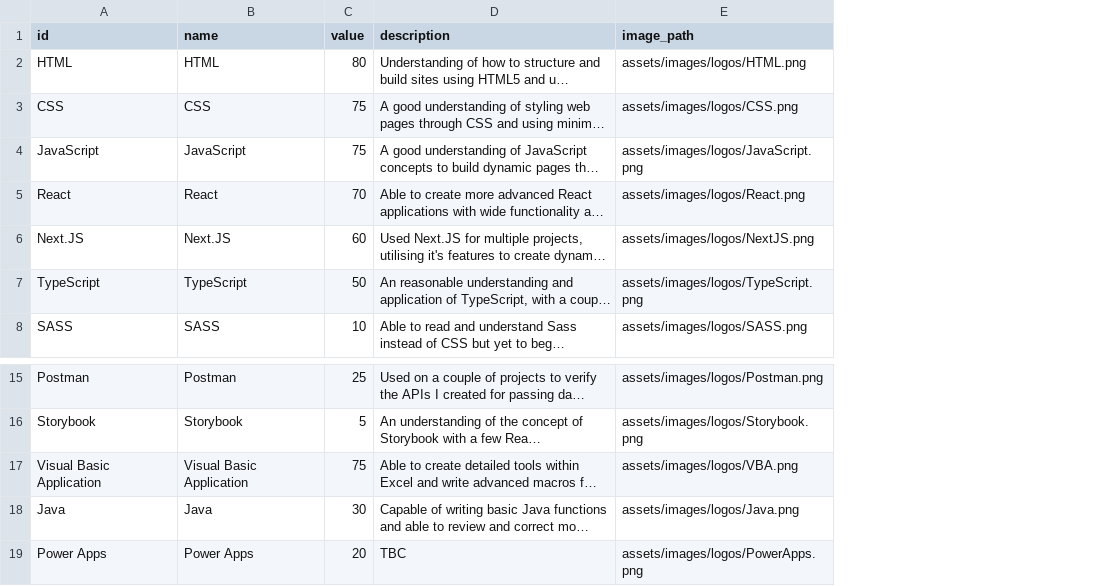
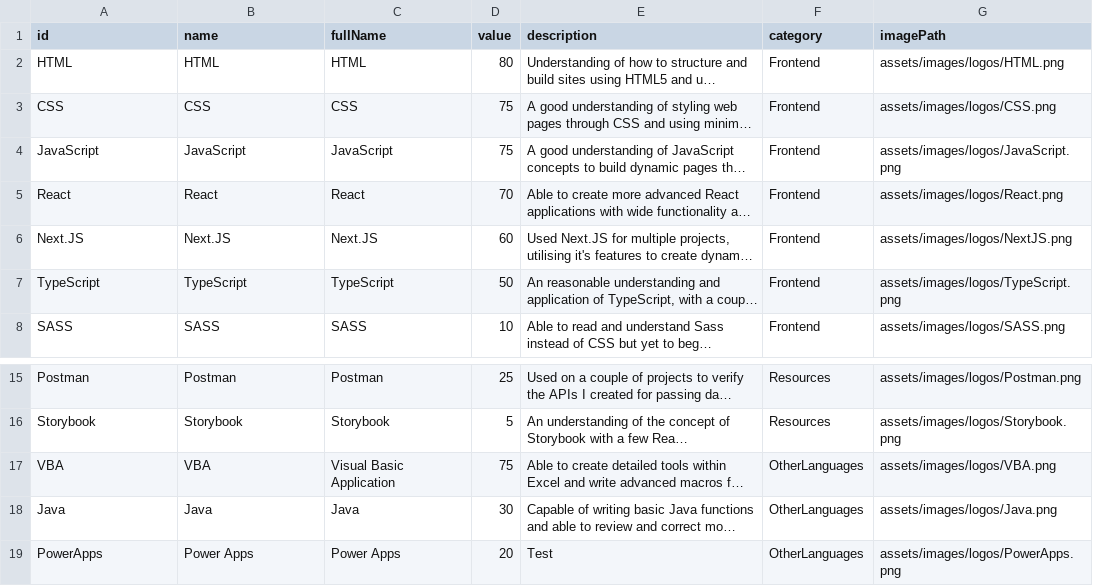
Before and after one commit to bangsluke/Portfolio, a CSV file: assets/data/skills.csv, drawn as a sheet; only a part is shown, gaps mark what is left out; long unchanged cells end in …; addresses are those after the commit; the diff names each change by its address in the sheet, - before the commit and + after, or states it on an @@ line.

Commit message:
Added skills details and fixed image links

```diff
--- a/assets/data/skills.csv
+++ b/assets/data/skills.csv
+column C (fullName), rows 2-8: HTML | CSS | JavaScript | React | Next.JS | TypeScript | SASS; rows 15-19: Postman | Storybook | Visual Basic Application | Java | Power Apps
+column F (category), rows 2-8: all Frontend; rows 15-19: Resources | Resources | OtherLanguages | OtherLanguages | OtherLanguages
-G1: image_path
+G1: imagePath
-A17 (id): Visual Basic Application
+A17 (id): VBA
-B17 (name): Visual Basic Application
+B17 (name): VBA
-A19 (id): Power Apps
+A19 (id): PowerApps
-E19 (description): TBC
+E19 (description): Test
```
Also changed, not shown: 2 other files.
